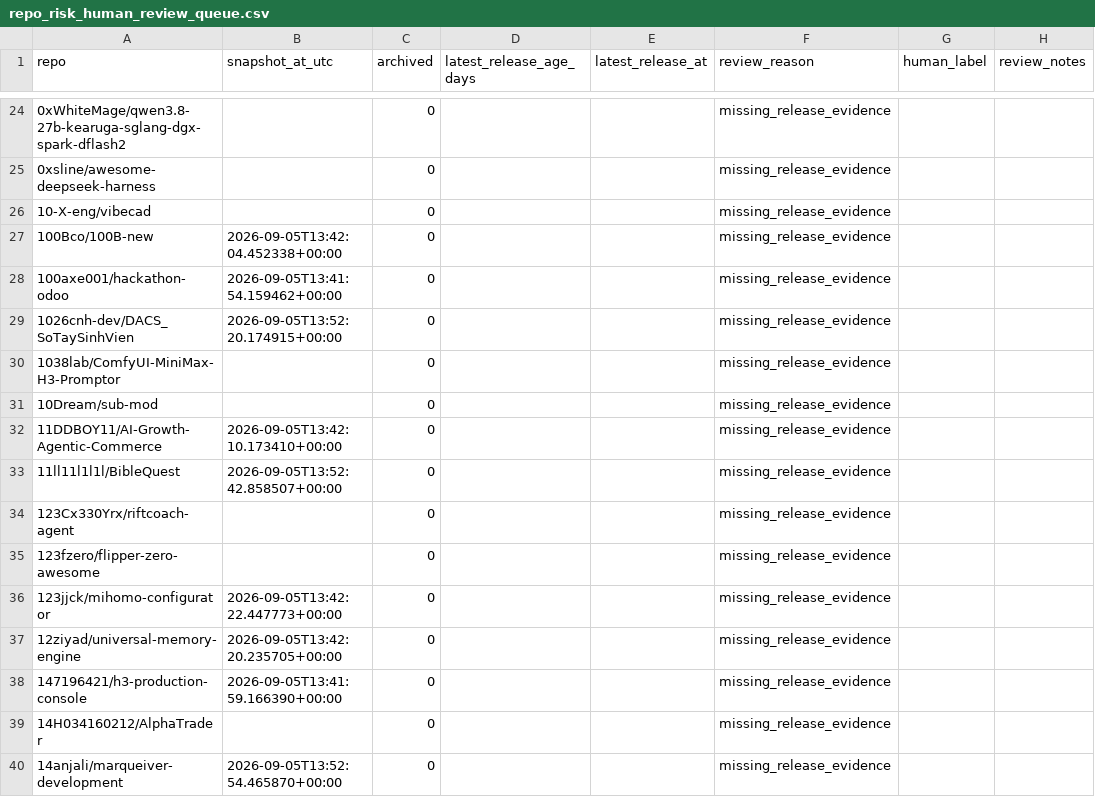
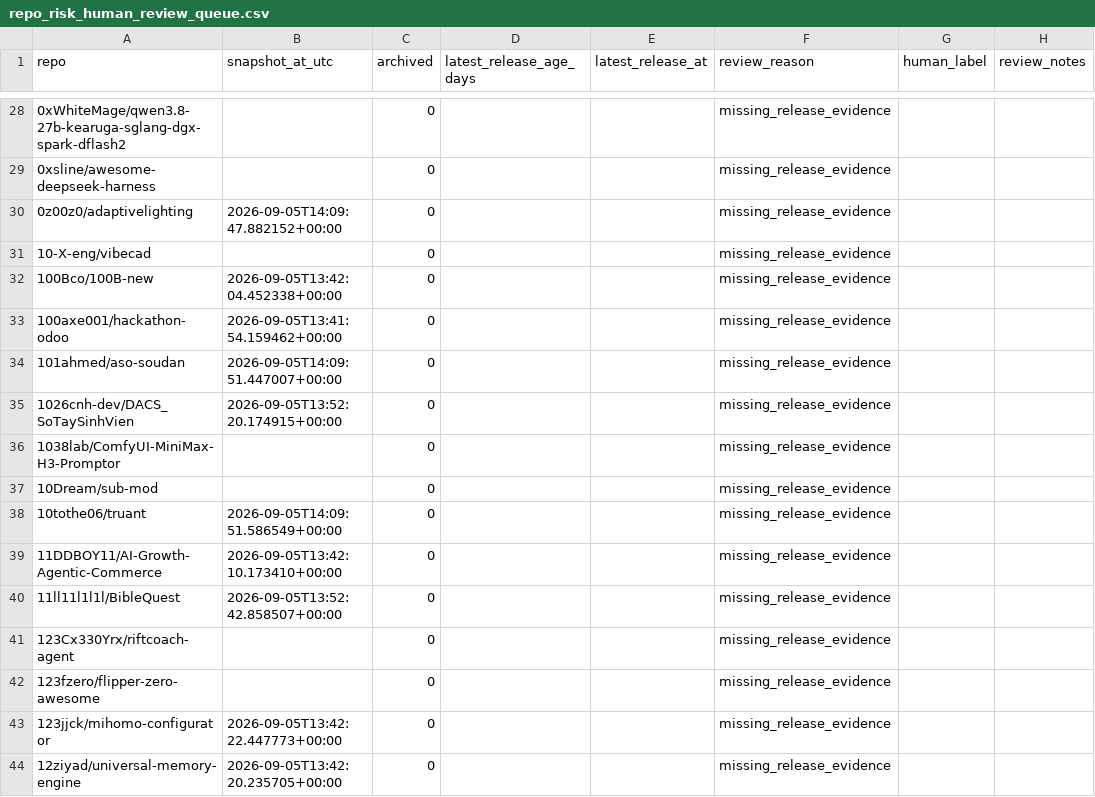
Before and after one commit to chaima-menouar/repo-scope, a CSV file: repo-scope/data/repo_risk_human_review_queue.csv, drawn as a sheet; only a part is shown, gaps mark what is left out; the shorter side is filled out with more unchanged rows; the diff covers the shown part only; the diff names each change by its address in the sheet, - before the commit and + after, or states it on an @@ line.

```diff
--- a/repo-scope/data/repo_risk_human_review_queue.csv
+++ b/repo-scope/data/repo_risk_human_review_queue.csv
+row 30: 0z00z0/adaptivelighting | 2026-09-05T14:09:47.882152+00:00 | 0 |  |  | missing_release_evidence
+row 34: 101ahmed/aso-soudan | 2026-09-05T14:09:51.447007+00:00 | 0 |  |  | missing_release_evidence
+row 38: 10tothe06/truant | 2026-09-05T14:09:51.586549+00:00 | 0 |  |  | missing_release_evidence
```
Also changed, not shown: 5 added rows and 8 removed rows elsewhere in this file, repo-scope/data/repo_risk_training_100k.csv, repo-scope/data/repo_risk_unlabelled_100k.csv, 5 other files.
